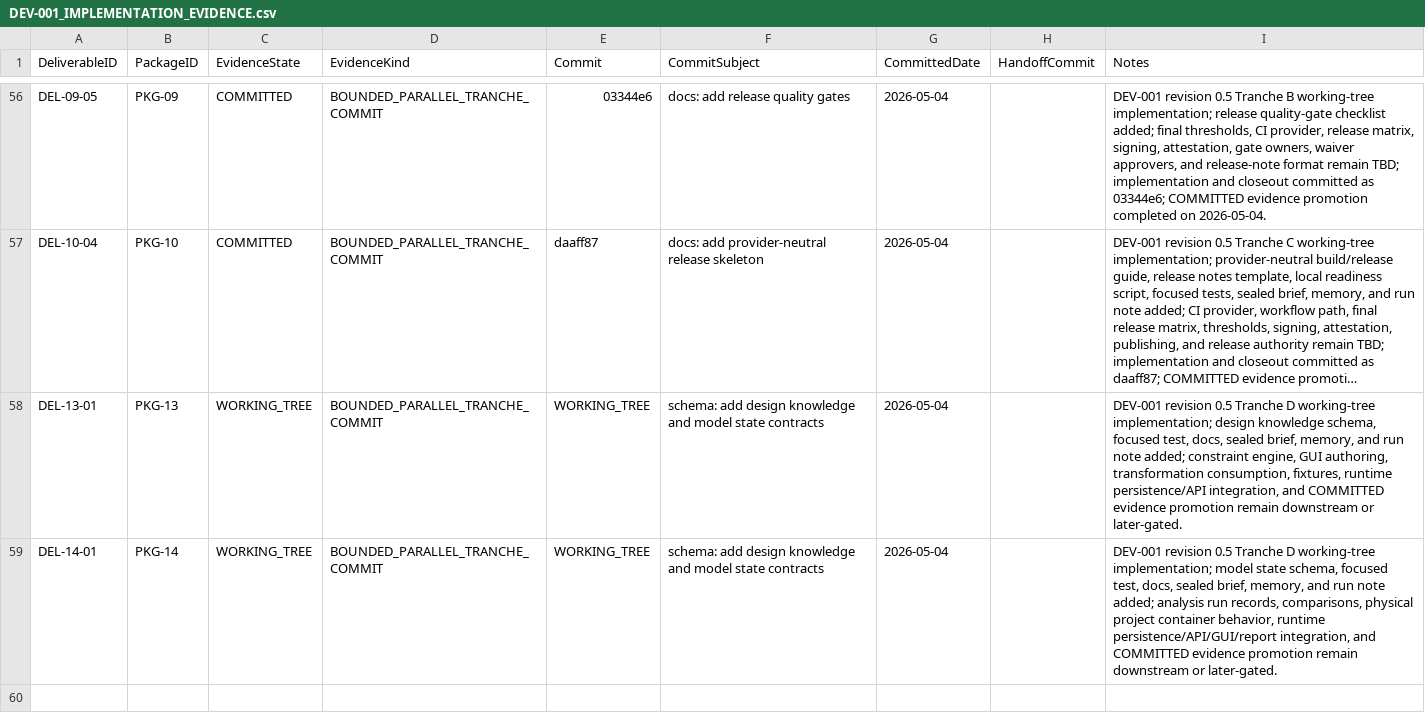
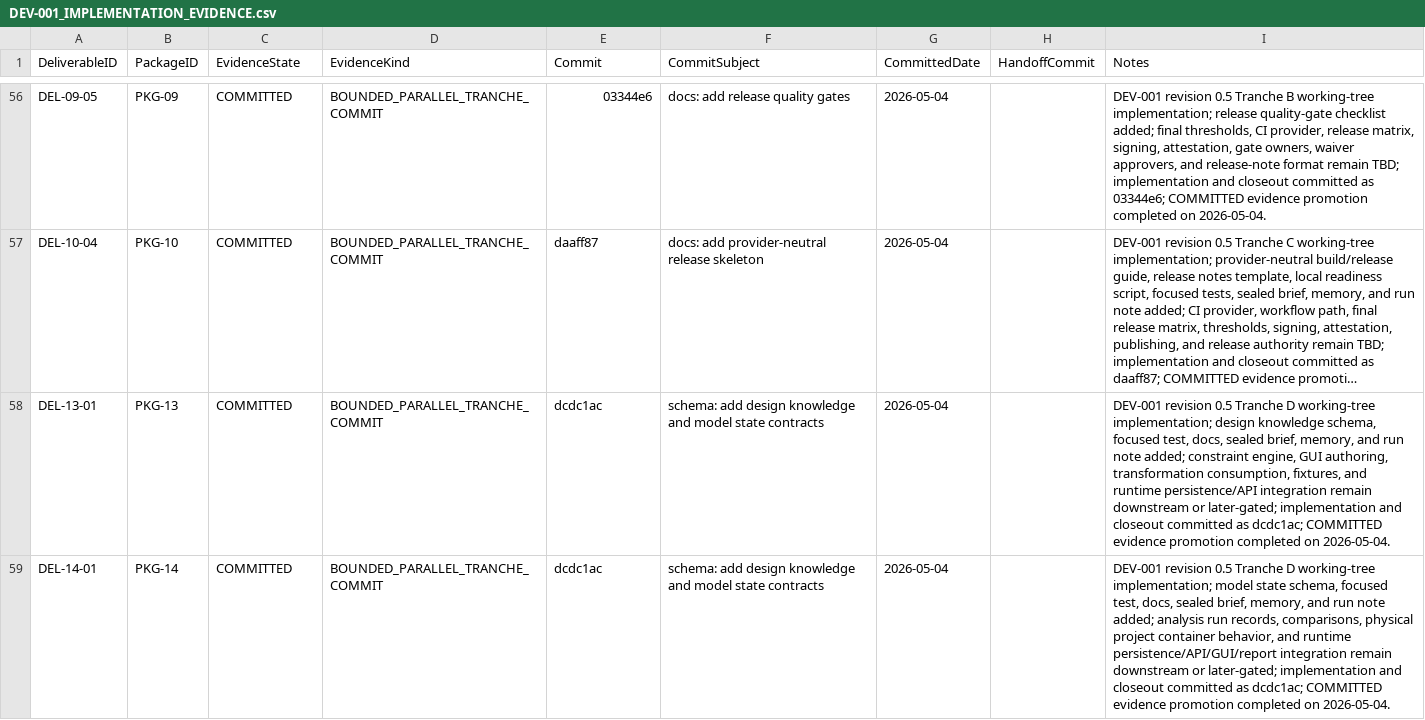
Before and after one commit to sgttomas/chirality-piping, a CSV file: execution/_Coordination/DEV-001_IMPLEMENTATION_EVIDENCE.csv, drawn as a sheet; only a part is shown, gaps mark what is left out; long unchanged cells end in …; the diff names each change by its address in the sheet, - before the commit and + after, or states it on an @@ line.

```diff
--- a/execution/_Coordination/DEV-001_IMPLEMENTATION_EVIDENCE.csv
+++ b/execution/_Coordination/DEV-001_IMPLEMENTATION_EVIDENCE.csv
-C58:C59 (EvidenceState): WORKING_TREE
+C58:C59 (EvidenceState): COMMITTED
-E58:E59 (Commit): WORKING_TREE
+E58:E59 (Commit): dcdc1ac
-I58 (Notes): …consumption, fixtures, runtime persistence/API integration, and COMMITTED evidence promotion remain downstream or later-gated.
+I58 (Notes): …consumption, fixtures, and runtime persistence/API integration remain downstream or later-gated; implementation and closeout committed as dcdc1ac; COMMITTED evidence promotion completed on 2026-05-04.
-I59 (Notes): …container behavior, runtime persistence/API/GUI/report integration, and COMMITTED evidence promotion remain downstream or later-gated.
+I59 (Notes): …container behavior, and runtime persistence/API/GUI/report integration remain downstream or later-gated; implementation and closeout committed as dcdc1ac; COMMITTED evidence promotion completed on 2026-05-04.
```
Also changed, not shown: execution/_Coordination/DEV-001_BLOCKER_QUEUE.csv, execution/_Coordination/DEV-001_REV05_IMPLEMENTATION_EVIDENCE_STATUS.csv, 5 other files.
